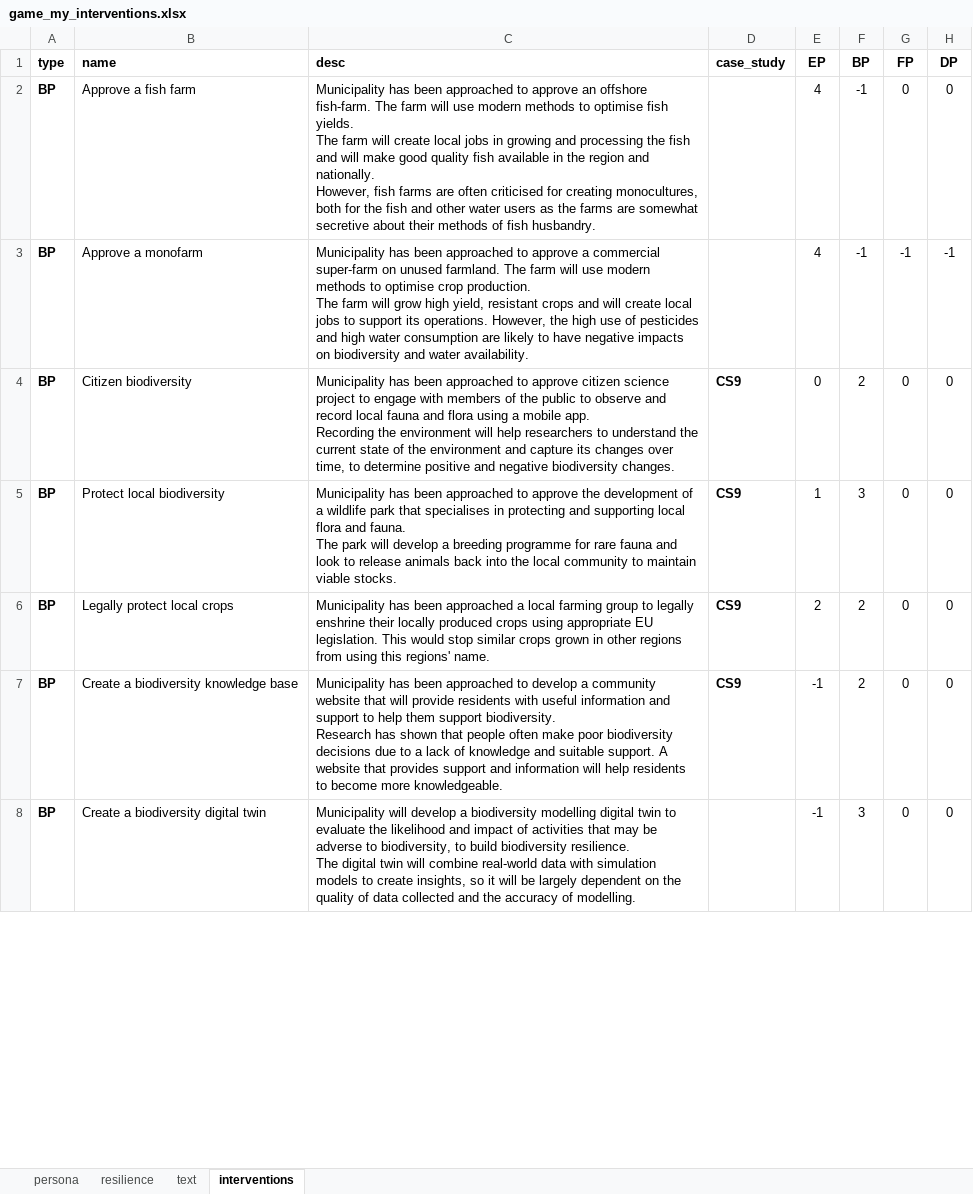
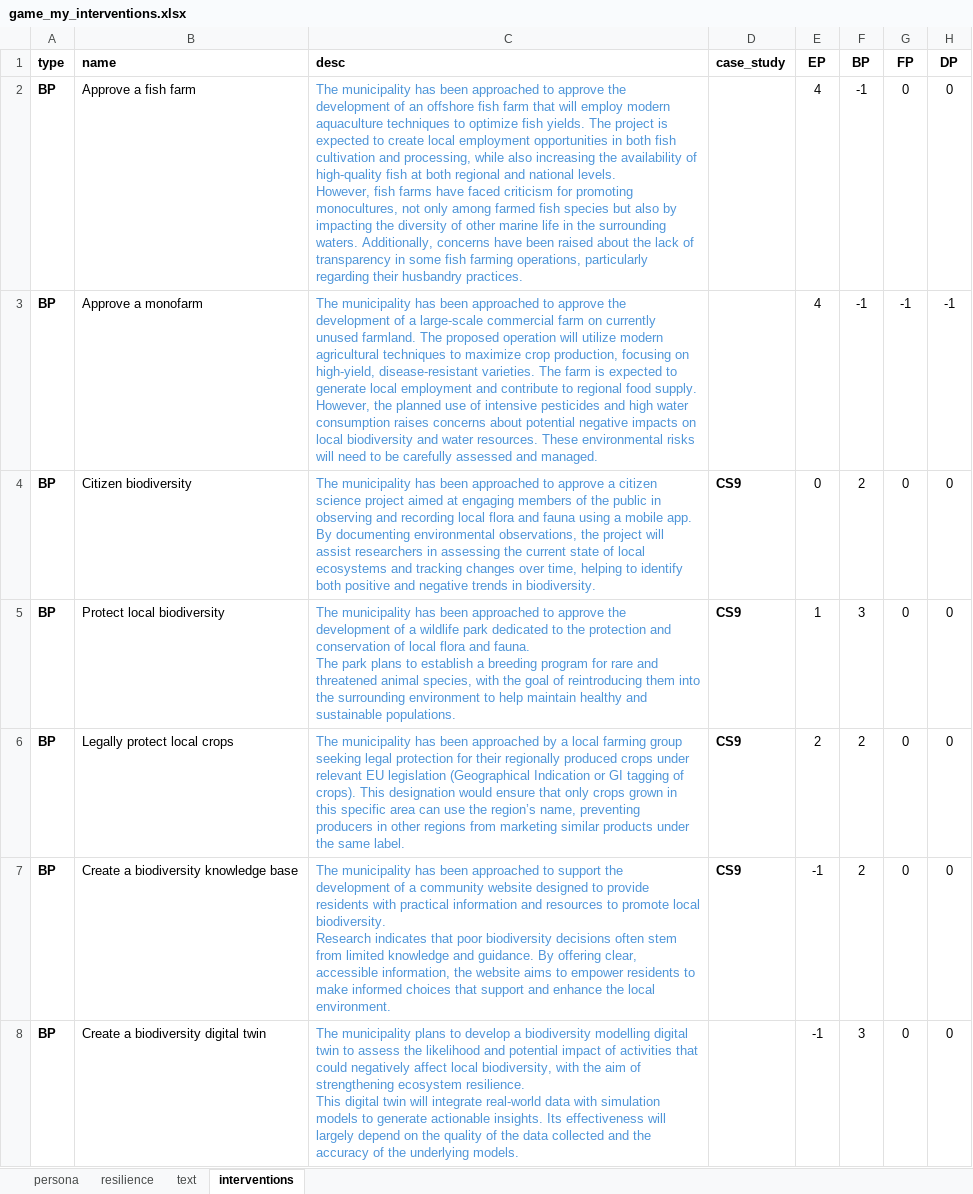
Before and after one commit to arsinoe-serious-game/arsinoe-serious-game.github.io, an Excel workbook: dev/game_my_interventions.xlsx, sheet interventions, drawn as a sheet; only a part is shown; values as stored, in another font and other column widths than the file's, no borders; ↵ is a line break in a cell; the diff covers the shown part only; the diff names each change by its address in the sheet, - before the commit and + after, or states it on an @@ line.

```diff
--- a/dev/game_my_interventions.xlsx (sheet interventions)
+++ b/dev/game_my_interventions.xlsx (sheet interventions)
-C2 (desc): Municipality has been approached to approve an offshore fish-farm. The farm will use modern methods to optimise fish yields. ↵ The farm will create local jobs in growing and processing the fish and will make good quality fish available in the region and nationally. ↵ However, fish farms are often criticised for creating monocultures, both for the fish and other water users as the farms are somewhat secretive about their methods of fish husbandry.
+C2 (desc): The municipality has been approached to approve the development of an offshore fish farm that will employ modern aquaculture techniques to optimize fish yields. The project is expected to create local employment opportunities in both fish cultivation and processing, while also increasing the availability of high-quality fish at both regional and national levels. ↵ However, fish farms have faced criticism for promoting monocultures, not only among farmed fish species but also by impacting the diversity of other marine life in the surrounding waters. Additionally, concerns have been raised about the lack of transparency in some fish farming operations, particularly regarding their husbandry practices.
-C2:C8 text colour: black
+C2:C8 text colour: #4E95D9
-C3 (desc): Municipality has been approached to approve a commercial super-farm on unused farmland. The farm will use modern methods to optimise crop production. ↵ The farm will grow high yield, resistant crops and will create local jobs to support its operations. However, the high use of pesticides and high water consumption are likely to have negative impacts on biodiversity and water availability.
+C3 (desc): The municipality has been approached to approve the development of a large-scale commercial farm on currently unused farmland. The proposed operation will utilize modern agricultural techniques to maximize crop production, focusing on high-yield, disease-resistant varieties. The farm is expected to generate local employment and contribute to regional food supply. ↵ However, the planned use of intensive pesticides and high water consumption raises concerns about potential negative impacts on local biodiversity and water resources. These environmental risks will need to be carefully assessed and managed.
-C4 (desc): Municipality has been approached to approve citizen science project to engage with members of the public to observe and record local fauna and flora using a mobile app. ↵ Recording the environment will help researchers to understand the current state of the environment and capture its changes over time, to determine positive and negative biodiversity changes.
+C4 (desc): The municipality has been approached to approve a citizen science project aimed at engaging members of the public in observing and recording local flora and fauna using a mobile app. ↵ By documenting environmental observations, the project will assist researchers in assessing the current state of local ecosystems and tracking changes over time, helping to identify both positive and negative trends in biodiversity.
-C5 (desc): Municipality has been approached to approve the development of a wildlife park that specialises in protecting and supporting local flora and fauna. ↵ The park will develop a breeding programme for rare fauna and look to release animals back into the local community to maintain viable stocks.
+C5 (desc): The municipality has been approached to approve the development of a wildlife park dedicated to the protection and conservation of local flora and fauna. ↵ The park plans to establish a breeding program for rare and threatened animal species, with the goal of reintroducing them into the surrounding environment to help maintain healthy and sustainable populations.
-C6 (desc): Municipality has been approached a local farming group to legally enshrine their locally produced crops using appropriate EU legislation. This would stop similar crops grown in other regions from using this regions' name.
+C6 (desc): The municipality has been approached by a local farming group seeking legal protection for their regionally produced crops under relevant EU legislation (Geographical Indication or GI tagging of crops). This designation would ensure that only crops grown in this specific area can use the region’s name, preventing producers in other regions from marketing similar products under the same label.
-C7 (desc): Municipality has been approached to develop a community website that will provide residents with useful information and support to help them support biodiversity. ↵ Research has shown that people often make poor biodiversity decisions due to a lack of knowledge and suitable support. A website that provides support and information will help residents to become more knowledgeable.
+C7 (desc): The municipality has been approached to support the development of a community website designed to provide residents with practical information and resources to promote local biodiversity. ↵ Research indicates that poor biodiversity decisions often stem from limited knowledge and guidance. By offering clear, accessible information, the website aims to empower residents to make informed choices that support and enhance the local environment.
-C8 (desc): Municipality will develop a biodiversity modelling digital twin to evaluate the likelihood and impact of activities that may be adverse to biodiversity, to build biodiversity resilience. ↵ The digital twin will combine real-world data with simulation models to create insights, so it will be largely dependent on the quality of data collected and the accuracy of modelling.
+C8 (desc): The municipality plans to develop a biodiversity modelling digital twin to assess the likelihood and potential impact of activities that could negatively affect local biodiversity, with the aim of strengthening ecosystem resilience. ↵ This digital twin will integrate real-world data with simulation models to generate actionable insights. Its effectiveness will largely depend on the quality of the data collected and the accuracy of the underlying models.
```
Also changed, not shown: 21 edited cells and cell formats elsewhere in this sheet, 2 other files.
